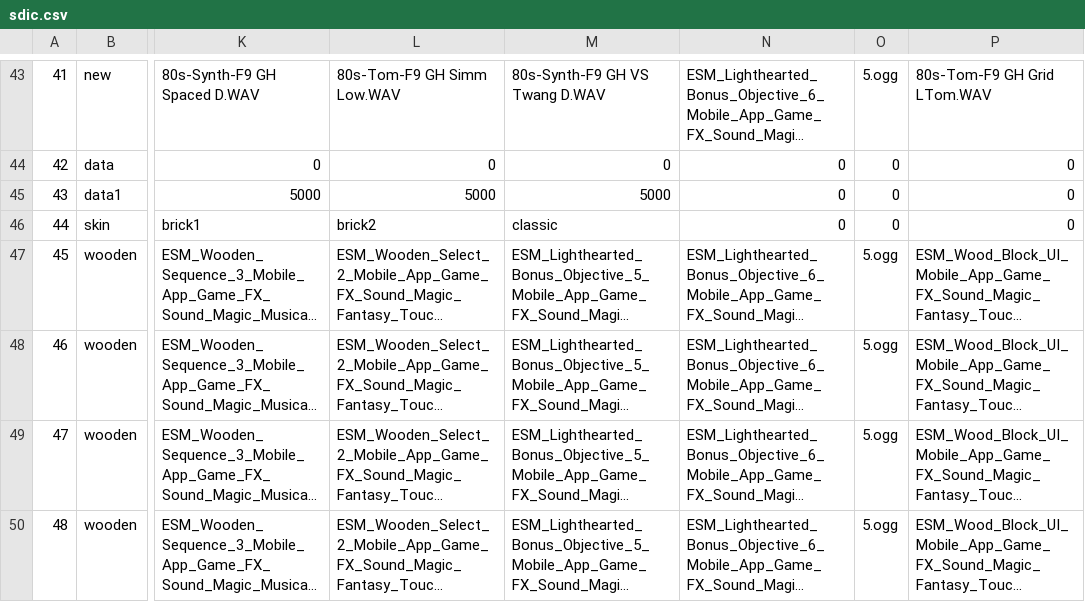
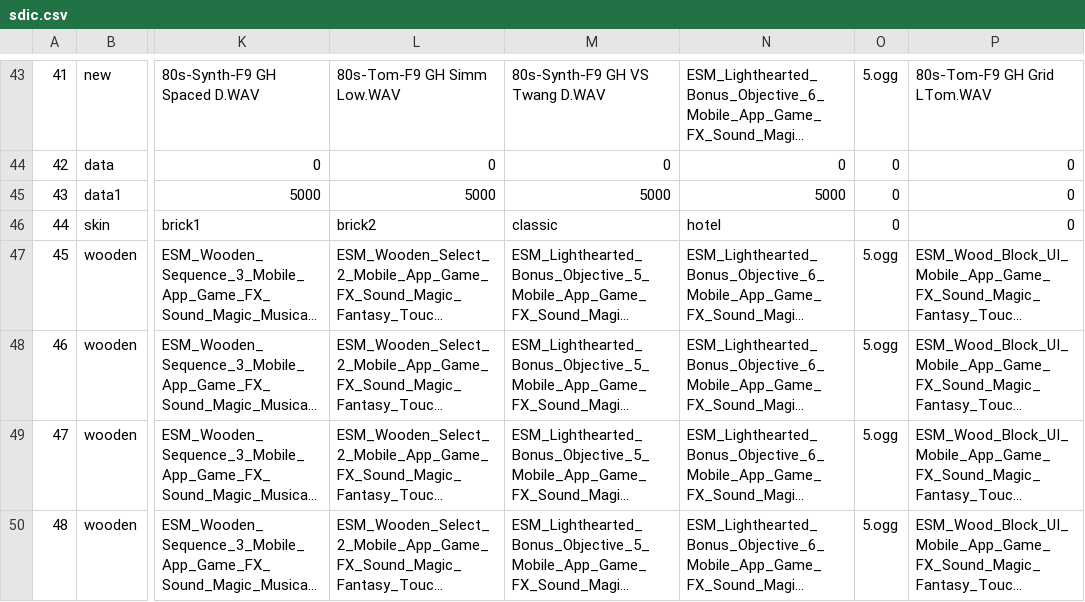
Before and after one commit to Radetzki87/web1, a CSV file: sdic.csv, drawn as a sheet; only a part is shown, gaps mark what is left out; long unchanged cells end in …; the diff names each change by its address in the sheet, - before the commit and + after, or states it on an @@ line.

Commit message:
Add files via upload

```diff
--- a/sdic.csv
+++ b/sdic.csv
-N45: 0
+N45: 5000
-N46: 0
+N46: hotel
```
